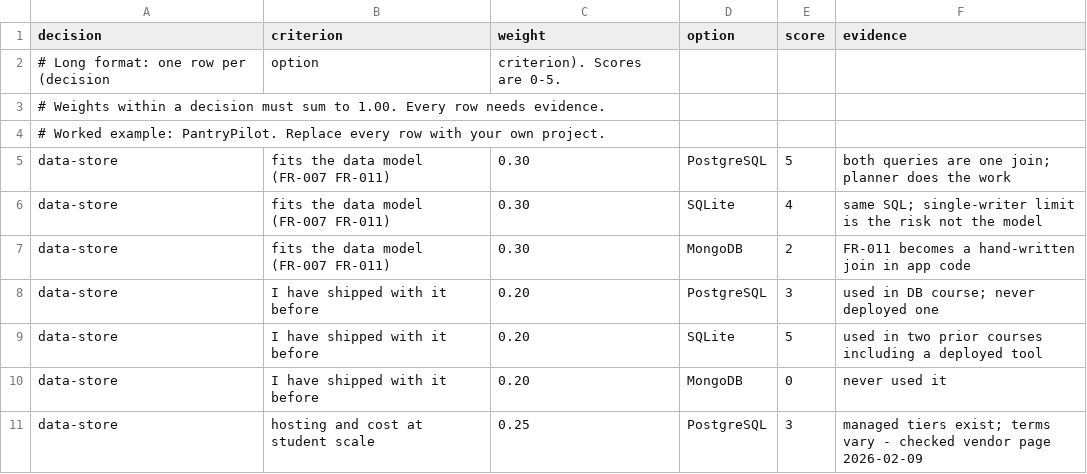
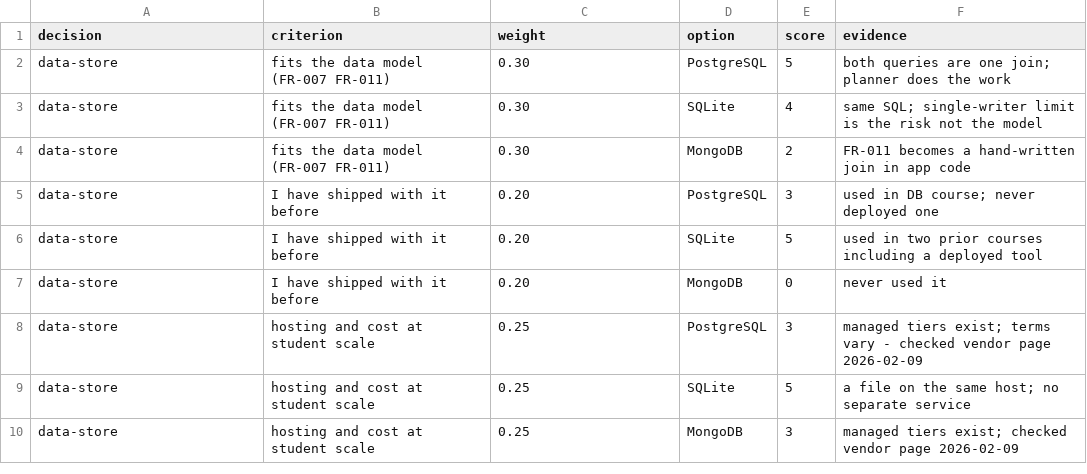
Before and after one commit to GreninjaBoy23D/Capstone-Respiretory, a CSV file: docs/tech-evaluation.csv, drawn as a sheet; only a part is shown; the shorter side is filled out with more unchanged rows.

Commit message:
Update tech-evaluation.csv

```diff
--- a/docs/tech-evaluation.csv
+++ b/docs/tech-evaluation.csv
@@ -1,5 +1,2 @@
 decision,criterion,weight,option,score,evidence
-# Long format: one row per (decision, option, criterion). Scores are 0-5.
-# Weights within a decision must sum to 1.00. Every row needs evidence.
-# Worked example: PantryPilot. Replace every row with your own project.
 data-store,fits the data model (FR-007 FR-011),0.30,PostgreSQL,5,"both queries are one join; planner does the work"
```
